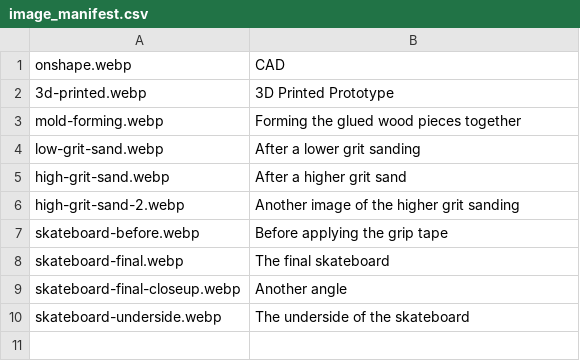
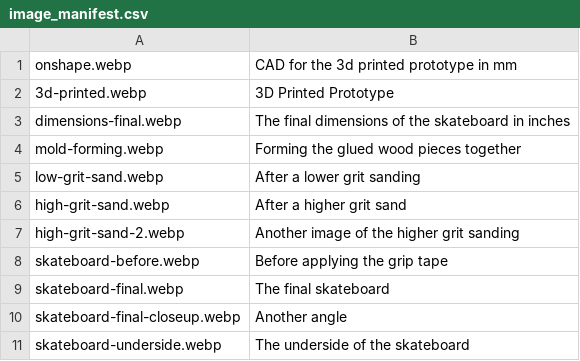
Before and after one commit to normalday843812/engineering-portfolio, a CSV file: projects/skateboard/image_manifest.csv, drawn as a sheet.

Commit message:
feat: Add four new projects and refresh portfolio content

```diff
--- a/projects/skateboard/image_manifest.csv
+++ b/projects/skateboard/image_manifest.csv
@@ -1,3 +1,4 @@
-onshape.webp,CAD
+onshape.webp,CAD for the 3d printed prototype in mm
 3d-printed.webp,3D Printed Prototype
+dimensions-final.webp,The final dimensions of the skateboard in inches
 mold-forming.webp,Forming the glued wood pieces together
```
Also changed, not shown: 25 other files.
